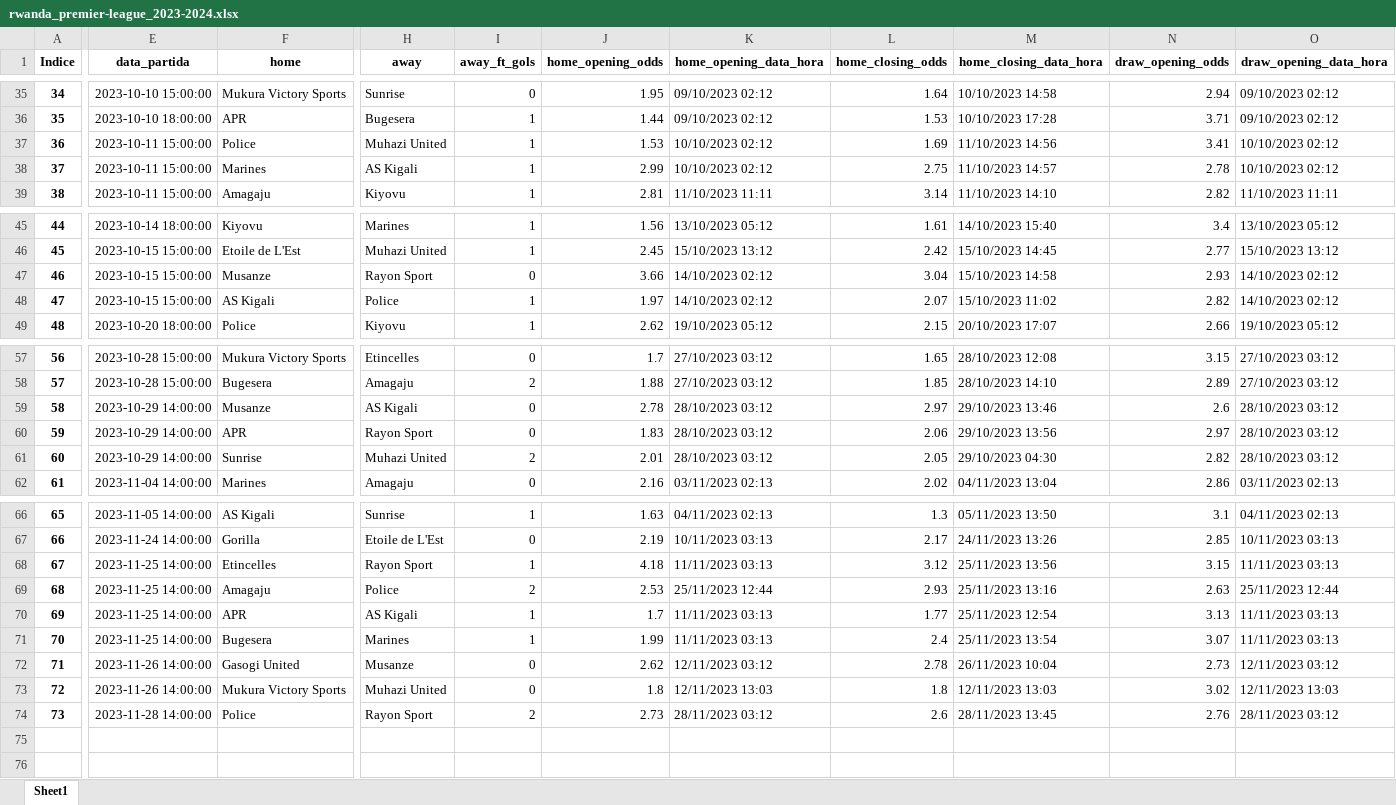
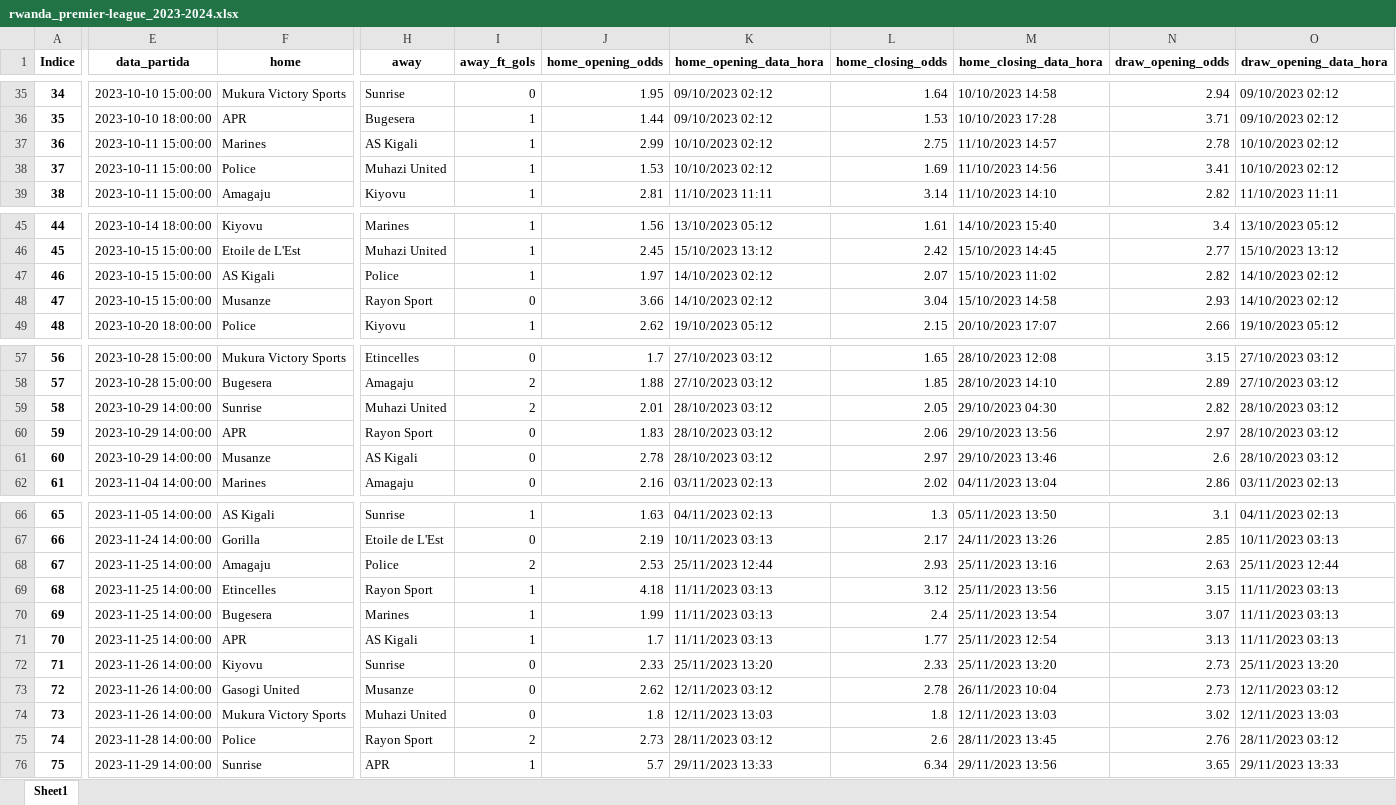
Before and after one commit to tarciziojrdf/poco, an Excel workbook: 2023/rwanda_premier-league_2023-2024.xlsx, sheet Sheet1, drawn as a sheet; only a part is shown, gaps mark what is left out; values as stored, in another font and other column widths than the file's, no borders; addresses are those after the commit; rows hold the shown columns only; the diff covers the shown part only; the diff names each change by its address in the sheet, - before the commit and + after, or states it on an @@ line.

```diff
--- a/2023/rwanda_premier-league_2023-2024.xlsx (sheet Sheet1)
+++ b/2023/rwanda_premier-league_2023-2024.xlsx (sheet Sheet1)
@@ row 38 moved to row 37: 36 @@
@@ column A (Indice) renumbered between rows 38 and 75 @@
@@ row 48 moved to row 47: 46 @@
@@ row 61 moved to row 59: 58 @@
@@ row 69 moved to row 68: 67 @@
+row 70: 69 | 2023-11-25 14:00:00 | Bugesera | Marines | 1 | 1.99 | 11/11/2023 03:13 | 2.4 | 25/11/2023 13:54 | 3.07 | 11/11/2023 03:13
-E72 (data_partida): 2023-11-25 14:00:00
+E72 (data_partida): 2023-11-26 14:00:00
-F72 (home): Bugesera
+F72 (home): Kiyovu
-H72 (away): Marines
+H72 (away): Sunrise
-I72 (away_ft_gols): 1
+I72 (away_ft_gols): 0
-J72 (home_opening_odds): 1.99
+J72 (home_opening_odds): 2.33
-K72 (home_opening_data_hora): 11/11/2023 03:13
+K72 (home_opening_data_hora): 25/11/2023 13:20
-L72 (home_closing_odds): 2.4
+L72 (home_closing_odds): 2.33
-M72 (home_closing_data_hora): 25/11/2023 13:54
+M72 (home_closing_data_hora): 25/11/2023 13:20
-N72 (draw_opening_odds): 3.07
+N72 (draw_opening_odds): 2.73
-O72 (draw_opening_data_hora): 11/11/2023 03:13
+O72 (draw_opening_data_hora): 25/11/2023 13:20
+row 76: 75 | 2023-11-29 14:00:00 | Sunrise | APR | 1 | 5.7 | 29/11/2023 13:33 | 6.34 | 29/11/2023 13:56 | 3.65 | 29/11/2023 13:33
```
Also changed, not shown: 7 edited cells elsewhere in this sheet, 2023/armenia_premier-league_2023-2024.xlsx, 2023/bulgaria_vtora-liga_2023-2024.xlsx, 2 other files.
